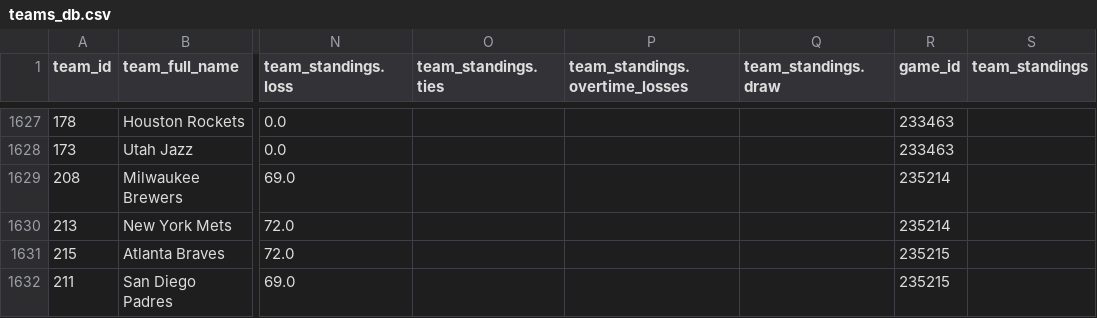
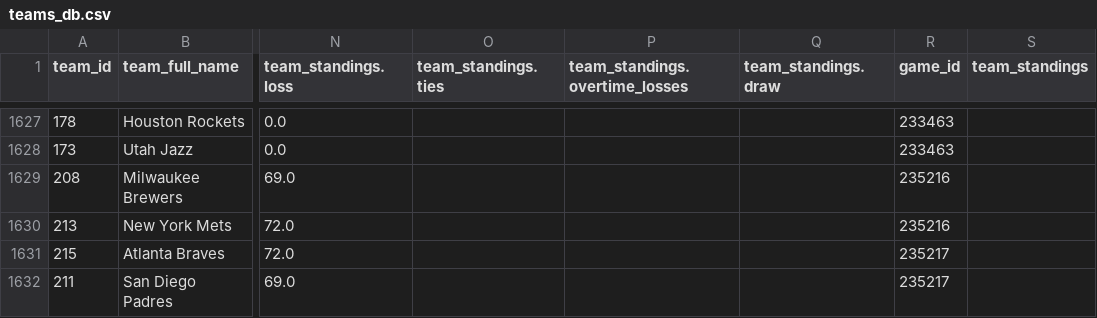
Before and after one commit to aaroncolesmith/bet_model, a CSV file: teams_db.csv, drawn as a sheet; only a part is shown, gaps mark what is left out; the diff names each change by its address in the sheet, - before the commit and + after, or states it on an @@ line.

Commit message:
data_load_upload_data

```diff
--- a/teams_db.csv
+++ b/teams_db.csv
-R1629:R1630 (game_id): 235214
+R1629:R1630 (game_id): 235216
-R1631:R1632 (game_id): 235215
+R1631:R1632 (game_id): 235217
```
Also changed, not shown: 7 other files.
